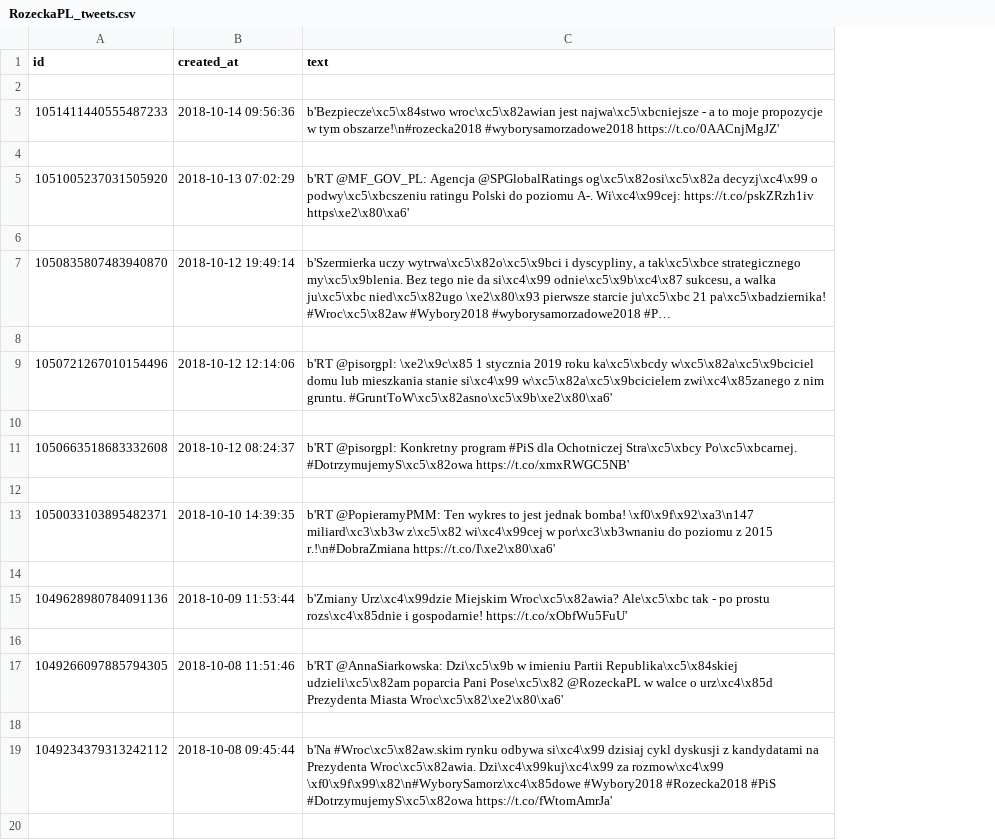
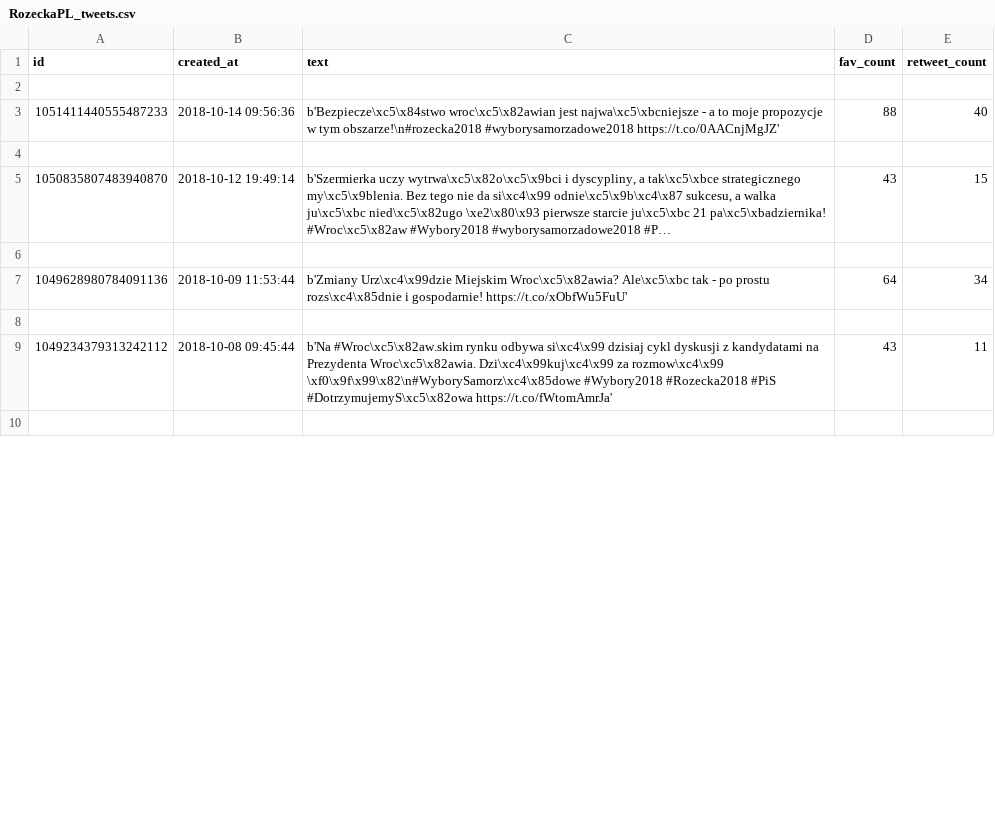
Before and after one commit to G-Maan/SMA, a CSV file: lab2/RozeckaPL_tweets.csv, drawn as a sheet; only a part is shown; long unchanged cells end in …; removed rows and columns are numbered as before the commit, all else as after; the diff covers the shown part only; the diff names each change by its address in the sheet, - before the commit and + after, or states it on an @@ line.

Commit message:
extracting text from tweets

```diff
--- a/lab2/RozeckaPL_tweets.csv
+++ b/lab2/RozeckaPL_tweets.csv
+column D (fav_count), rows 3-9: 88 |  | 43 |  | 64 |  | 43
+column E (retweet_count), rows 3-9: 40 |  | 15 |  | 34 |  | 11
-row 5: 1051005237031505920 | 2018-10-13 07:02:29 | b'RT @MF_GOV_PL: Agencja @SPGlobalRatings og\xc5\x82osi\xc5\x82a decyzj\xc4\x99 o podwy\xc5\xbcszeniu ratingu Polski do poziomu A-. Wi\xc4\x99cej: https://t.co/pskZRzh1iv https\xe2\x80\xa6'
-row 6: (empty)
-row 8: (empty)
-row 9: 1050721267010154496 | 2018-10-12 12:14:06 | b'RT @pisorgpl: \xe2\x9c\x85 1 stycznia 2019 roku ka\xc5\xbcdy w\xc5\x82a\xc5\x9bciciel domu lub mieszkania stanie si\xc4\x99 w\xc5\x82a\xc5\x9bcicielem zwi\xc4\x85zanego z nim gruntu. #GruntToW\xc5\x82asno\xc5\x9b\xe2\x80\xa6'
-row 10: (empty)
-row 11: 1050663518683332608 | 2018-10-12 08:24:37 | b'RT @pisorgpl: Konkretny program #PiS dla Ochotniczej Stra\xc5\xbcy Po\xc5\xbcarnej. #DotrzymujemyS\xc5\x82owa https://t.co/xmxRWGC5NB'
-row 12: (empty)
-row 13: 1050033103895482371 | 2018-10-10 14:39:35 | b'RT @PopieramyPMM: Ten wykres to jest jednak bomba! \xf0\x9f\x92\xa3\n147 miliard\xc3\xb3w z\xc5\x82 wi\xc4\x99cej w por\xc3\xb3wnaniu do poziomu z 2015 r.!\n#DobraZmiana https://t.co/I\xe2\x80\xa6'
-row 17: 1049266097885794305 | 2018-10-08 11:51:46 | b'RT @AnnaSiarkowska: Dzi\xc5\x9b w imieniu Partii Republika\xc5\x84skiej udzieli\xc5\x82am poparcia Pani Pose\xc5\x82 @RozeckaPL w walce o urz\xc4\x85d Prezydenta Miasta Wroc\xc5\x82\xe2\x80\xa6'
-row 18: (empty)
```
Also changed, not shown: 32 added rows and 3 edited cells elsewhere in this file, 6 other files.
